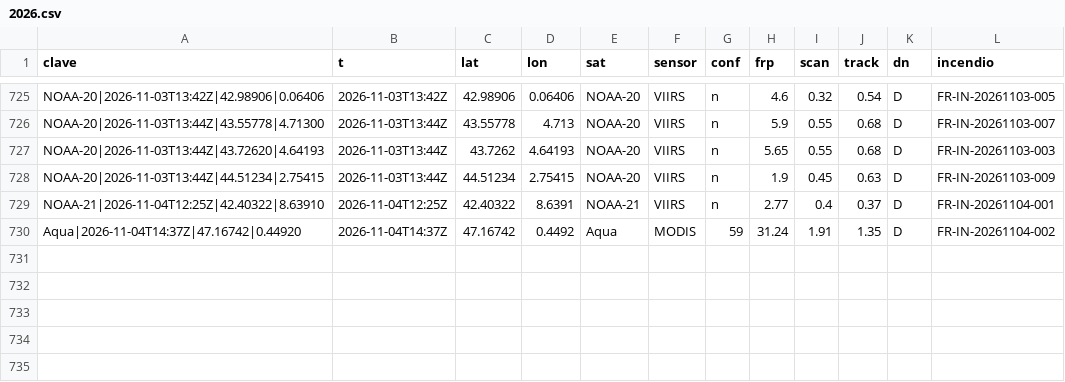
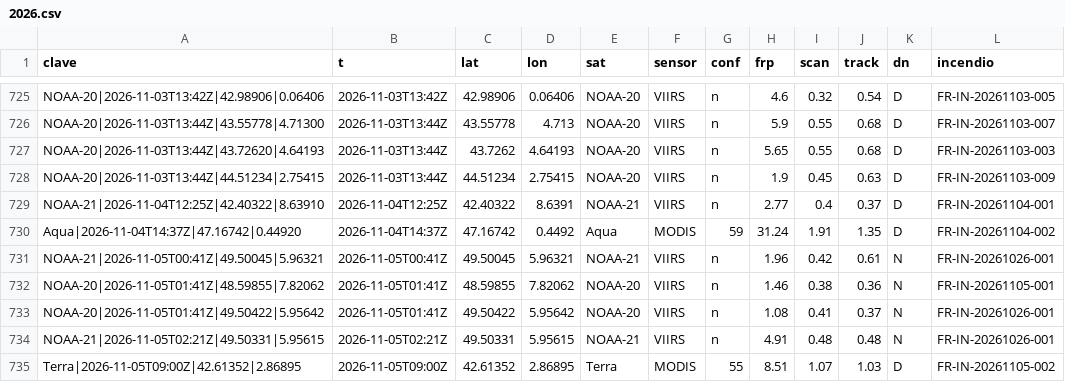
Before and after one commit to Asensio94/vigia-incendios, a CSV file: data/fr/focos/2026.csv, drawn as a sheet; only a part is shown, gaps mark what is left out; the diff names each change by its address in the sheet, - before the commit and + after, or states it on an @@ line.

```diff
--- a/data/fr/focos/2026.csv
+++ b/data/fr/focos/2026.csv
+row 731: NOAA-21|2026-11-05T00:41Z|49.50045|5.96321 | 2026-11-05T00:41Z | 49.50045 | 5.96321 | NOAA-21 | VIIRS | n | 1.96 | 0.42 | 0.61 | N | FR-IN-20261026-001
+row 732: NOAA-20|2026-11-05T01:41Z|48.59855|7.82062 | 2026-11-05T01:41Z | 48.59855 | 7.82062 | NOAA-20 | VIIRS | n | 1.46 | 0.38 | 0.36 | N | FR-IN-20261105-001
+row 733: NOAA-20|2026-11-05T01:41Z|49.50422|5.95642 | 2026-11-05T01:41Z | 49.50422 | 5.95642 | NOAA-20 | VIIRS | n | 1.08 | 0.41 | 0.37 | N | FR-IN-20261026-001
+row 734: NOAA-21|2026-11-05T02:21Z|49.50331|5.95615 | 2026-11-05T02:21Z | 49.50331 | 5.95615 | NOAA-21 | VIIRS | n | 4.91 | 0.48 | 0.48 | N | FR-IN-20261026-001
+row 735: Terra|2026-11-05T09:00Z|42.61352|2.86895 | 2026-11-05T09:00Z | 42.61352 | 2.86895 | Terra | MODIS | 55 | 8.51 | 1.07 | 1.03 | D | FR-IN-20261105-002
```
Also changed, not shown: data/focos/2026.csv, 6 other files.
